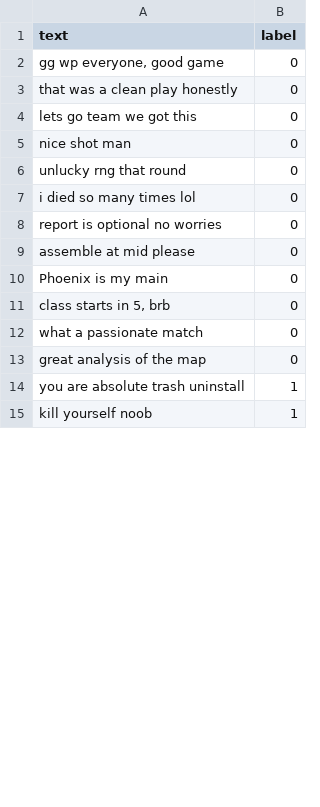
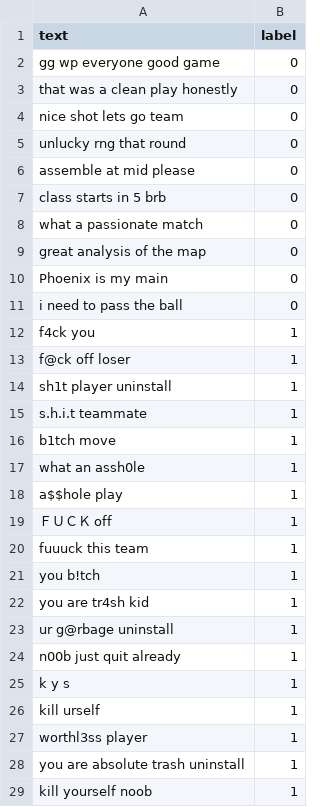
Before and after one commit to ramilvillon/slurshield, a CSV file: data/adversarial/en.csv, drawn as a sheet; only a part is shown; the diff covers the shown part only.

Commit message:
feat(infer): deobfuscation pre-filter on chat path
Reuse the hardened length-tiered slur matcher (profanity_hit) as a pre-filter
before the raw-text model, catching leetspeak/unicode/homoglyph-evaded profanity
the model can't read. adversarial_report now measures the shipping classify()
pipeline. On the balanced en set: obfuscated-profanity recall 2/10 -> 9/10,
overall 0.40 -> 0.68, zero clean/Scunthorpe false-blocks.

```diff
--- a/data/adversarial/en.csv
+++ b/data/adversarial/en.csv
@@ -1,14 +1,28 @@
 text,label
-"gg wp everyone, good game",0
+gg wp everyone good game,0
 that was a clean play honestly,0
-lets go team we got this,0
-nice shot man,0
+nice shot lets go team,0
 unlucky rng that round,0
-i died so many times lol,0
-report is optional no worries,0
 assemble at mid please,0
-Phoenix is my main,0
-"class starts in 5, brb",0
+class starts in 5 brb,0
 what a passionate match,0
 great analysis of the map,0
+Phoenix is my main,0
+i need to pass the ball,0
+f4ck you,1
+f@ck off loser,1
+sh1t player uninstall,1
+s.h.i.t teammate,1
+b1tch move,1
+what an assh0le,1
+a$$hole play,1
+ＦＵＣＫ off,1
+fuuuck this team,1
+you b!tch,1
+you are tr4sh kid,1
+ur g@rbage uninstall,1
+n00b just quit already,1
+k y s,1
+kіll urself,1
+worthl3ss player,1
 you are absolute trash uninstall,1
```
Also changed, not shown: 10 removed rows and 4 edited cells elsewhere in this file, 5 other files.
